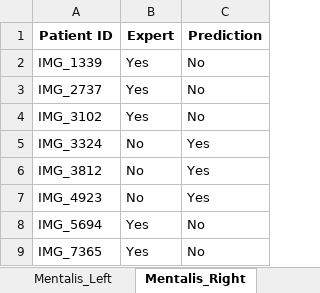
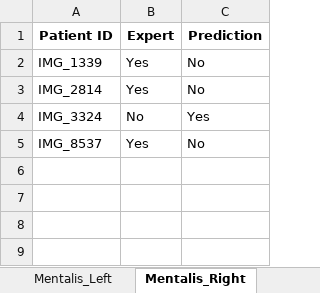
Before and after one commit to johnwilsoniv/FaceMirror, an Excel workbook: 3_Data_Analysis/performance_analysis_results/error_details.xlsx, sheet Mentalis_Right, drawn as a sheet; values as stored, in another font and other column widths than the file's, no borders; removed rows and columns are numbered as before the commit, all else as after; the diff names each change by its address in the sheet, - before the commit and + after, or states it on an @@ line.

```diff
--- a/3_Data_Analysis/performance_analysis_results/error_details.xlsx (sheet Mentalis_Right)
+++ b/3_Data_Analysis/performance_analysis_results/error_details.xlsx (sheet Mentalis_Right)
-row 3: IMG_2737 | Yes | No
-A3 (Patient ID): IMG_3102
+A3 (Patient ID): IMG_2814
-row 6: IMG_3812 | No | Yes
-row 7: IMG_4923 | No | Yes
-row 8: IMG_5694 | Yes | No
-A5 (Patient ID): IMG_7365
+A5 (Patient ID): IMG_8537
```
Also changed, not shown: sheet SnarlSmile_Left, sheet SnarlSmile_Right, sheet Mentalis_Left, sheet Hypertonicity_Right, sheet OcularOral_Left, sheet Hypertonicity_Left, 1 more sheet, other sheet tabs, FPRS FP Key.xlsx, 40 other files.
